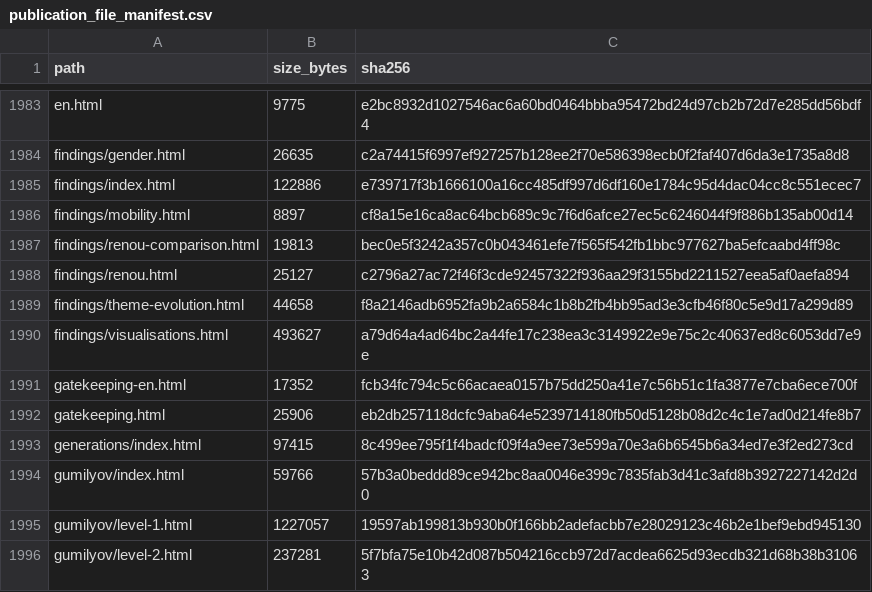
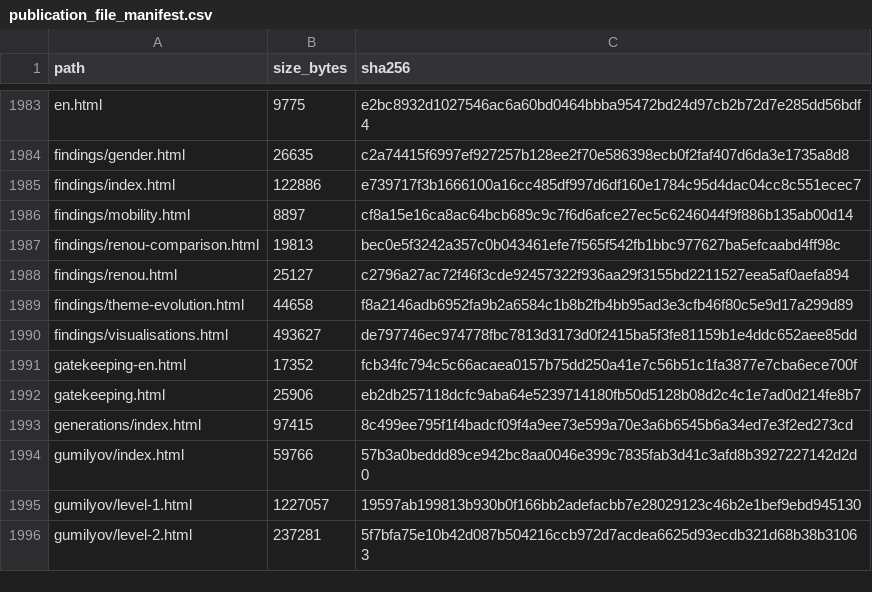
Before and after one commit to gasyoun/IndologyScholars, a CSV file: analytics_output/publication_file_manifest.csv, drawn as a sheet; only a part is shown, gaps mark what is left out.

```diff
--- a/analytics_output/publication_file_manifest.csv
+++ b/analytics_output/publication_file_manifest.csv
@@ -1989,3 +1989,3 @@ findings/renou.html,25127,c2796a27ac72f46f3cde92457322f936aa29f3155bd2211527eea5
 findings/theme-evolution.html,44658,f8a2146adb6952fa9b2a6584c1b8b2fb4bb95ad3e3cfb46f80c5e9d17a299d89
-findings/visualisations.html,493627,a79d64a4ad64bc2a44fe17c238ea3c3149922e9e75c2c40637ed8c6053dd7e9e
+findings/visualisations.html,493627,de797746ec974778fbc7813d3173d0f2415ba5f3fe81159b1e4ddc652aee85dd
 gatekeeping-en.html,17352,fcb34fc794c5c66acaea0157b75dd250a41e7c56b51c1fa3877e7cba6ece700f
```
Also changed, not shown: 3 other files.
